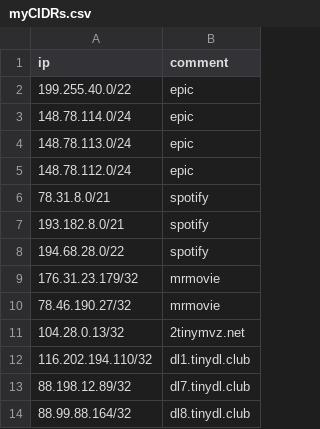
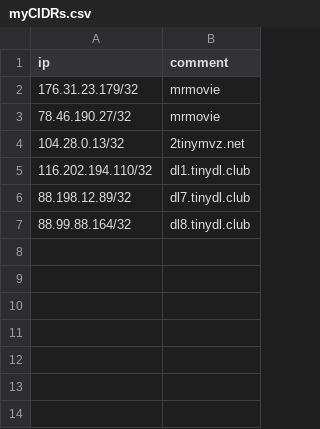
Before and after one commit to akhavein/Add-IPs-to-Mikrotik-RouterOS-Firewall-Address-List, a CSV file: myCIDRs.csv, drawn as a sheet; the diff names each change by its address in the sheet, - before the commit and + after, or states it on an @@ line.

Commit message:
update list

```diff
--- a/myCIDRs.csv
+++ b/myCIDRs.csv
-row 2: 199.255.40.0/22 | epic
-row 3: 148.78.114.0/24 | epic
-row 4: 148.78.113.0/24 | epic
-row 5: 148.78.112.0/24 | epic
-row 6: 78.31.8.0/21 | spotify
-row 7: 193.182.8.0/21 | spotify
-row 8: 194.68.28.0/22 | spotify
```
Also changed, not shown: 9 other files.
